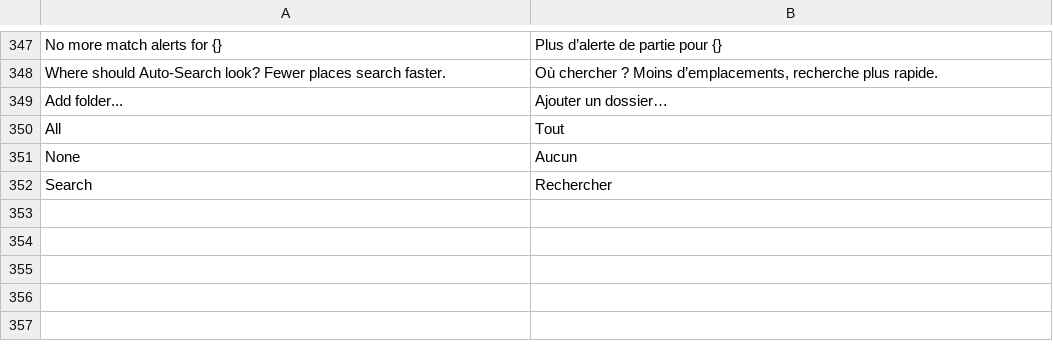
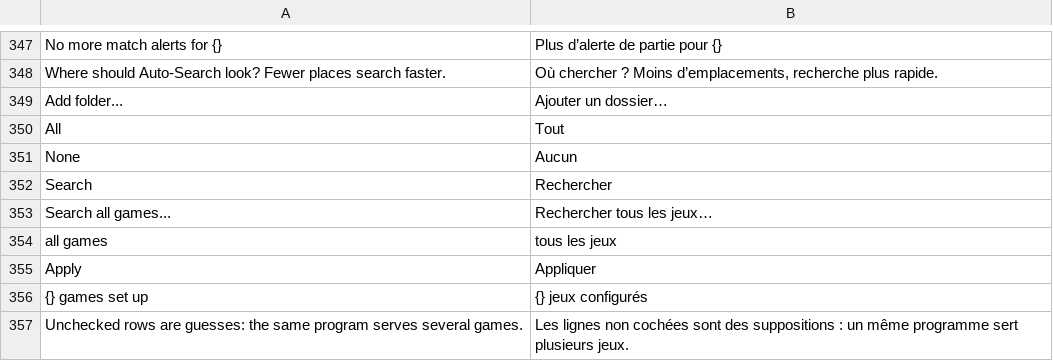
Before and after one commit to OpenGamePlus/OpenASE-Plus, a TSV file: rust/src/locales/fr.tsv, drawn as a sheet; only a part is shown, gaps mark what is left out.

```diff
--- a/rust/src/locales/fr.tsv
+++ b/rust/src/locales/fr.tsv
@@ -352 +352,6 @@ None	Aucun
 Search	Rechercher
+Search all games...	Rechercher tous les jeux…
+all games	tous les jeux
+Apply	Appliquer
+{} games set up	{} jeux configurés
+Unchecked rows are guesses: the same program serves several games.	Les lignes non cochées sont des suppositions : un même programme sert plusieurs jeux.
```
Also changed, not shown: rust/src/locales/de.tsv, rust/src/locales/es.tsv, 11 other files.
